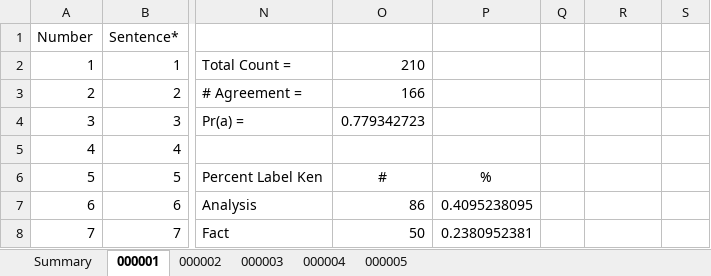
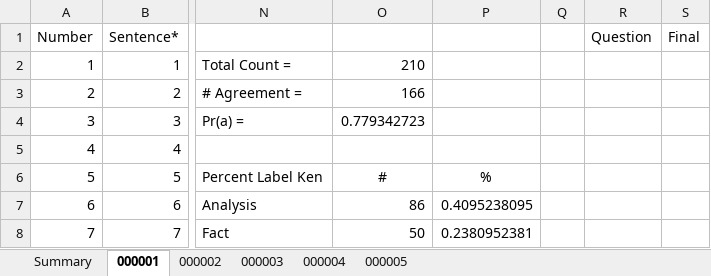
Before and after one commit to gradyk/Legal-Treebank-Dev, an Excel workbook: Testing/DBvKG Comparison.xlsx, sheet 000001, drawn as a sheet; only a part is shown, gaps mark what is left out; values as stored, in another font and other column widths than the file's, no borders; the diff names each change by its address in the sheet, - before the commit and + after, or states it on an @@ line.

```diff
--- a/Testing/DBvKG Comparison.xlsx (sheet 000001)
+++ b/Testing/DBvKG Comparison.xlsx (sheet 000001)
-R1: (empty)
+R1: Question
-S1: (empty)
+S1: Final
```
Also changed, not shown: sheet Summary, 6 other files.
